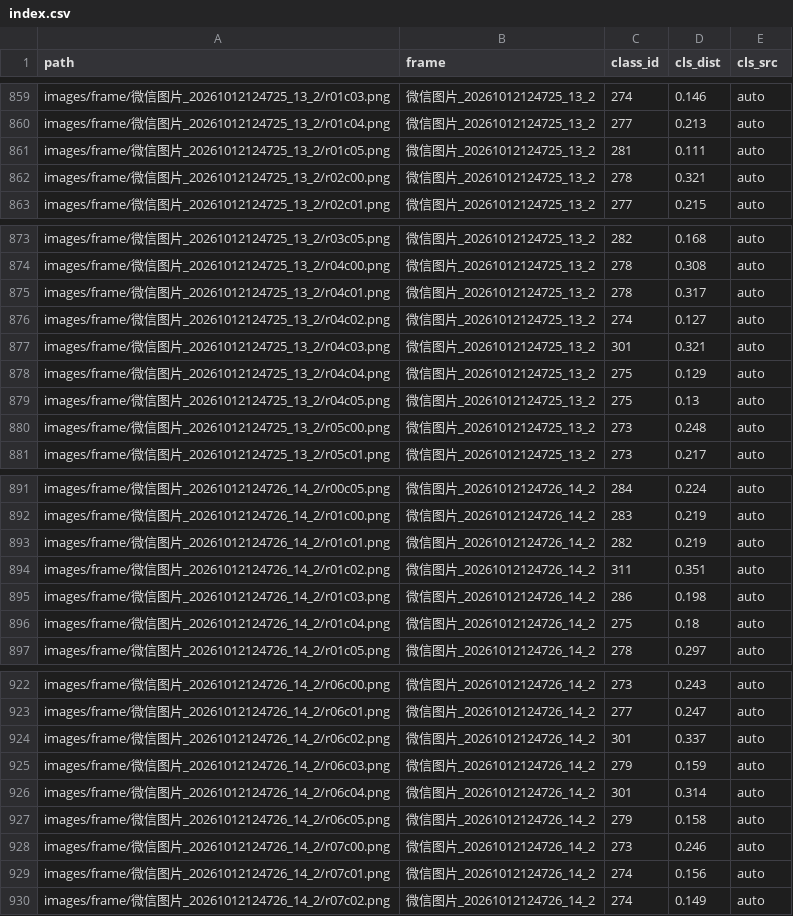
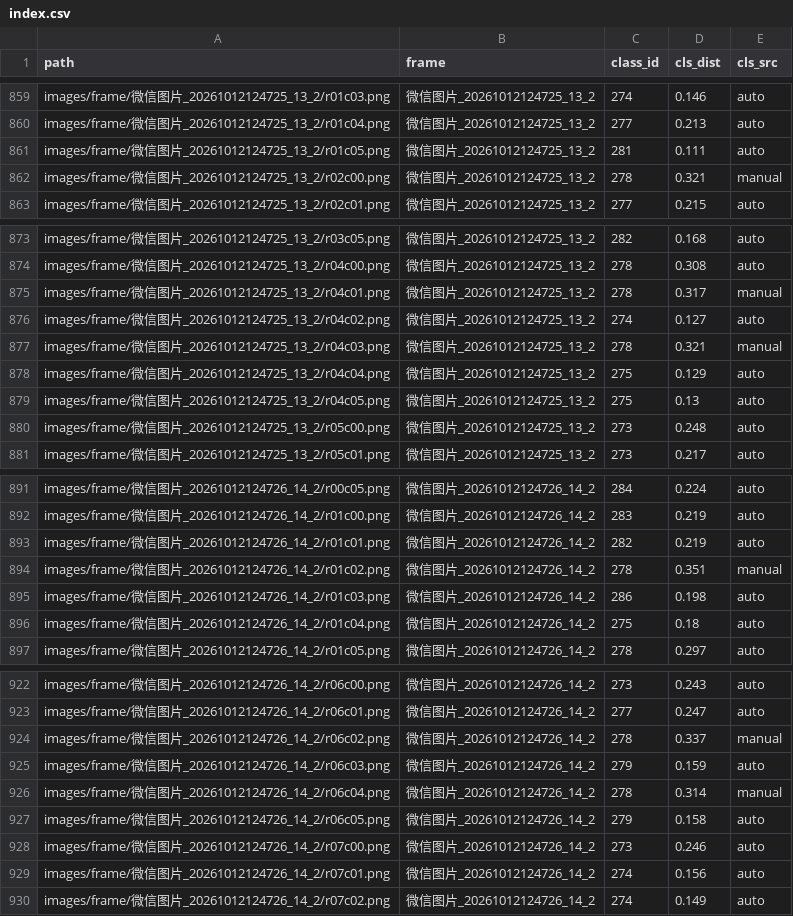
Before and after one commit to dkleikesa/BrickGame, a CSV file: BrickGame-Tool/build-dataset/dataset/index.csv, drawn as a sheet; only a part is shown, gaps mark what is left out.

Commit message:
标注补录：新增 6 条人工修正，manual 32 → 38
- 6_14_2/r01c02、r06c02、r06c04、5_13_2/r04c03：301/311 → 278（彩椒识别错）
- 5_13_2/r02c00、r04c01：278 由 auto 钉为 manual（数值不变，确认后不再被自动覆盖）
- annotate.html 按 --all 全量复查视图重新生成

```diff
--- a/BrickGame-Tool/build-dataset/dataset/index.csv
+++ b/BrickGame-Tool/build-dataset/dataset/index.csv
@@ -861,3 +861,3 @@ images/frame/微信图片_20261012124725_13_2/r01c04.png,微信图片_2026101212
 images/frame/微信图片_20261012124725_13_2/r01c05.png,微信图片_20261012124725_13_2,281,0.111,auto
-images/frame/微信图片_20261012124725_13_2/r02c00.png,微信图片_20261012124725_13_2,278,0.321,auto
+images/frame/微信图片_20261012124725_13_2/r02c00.png,微信图片_20261012124725_13_2,278,0.321,manual
 images/frame/微信图片_20261012124725_13_2/r02c01.png,微信图片_20261012124725_13_2,277,0.215,auto
@@ -874,5 +874,5 @@ images/frame/微信图片_20261012124725_13_2/r03c05.png,微信图片_2026101212
 images/frame/微信图片_20261012124725_13_2/r04c00.png,微信图片_20261012124725_13_2,278,0.308,auto
-images/frame/微信图片_20261012124725_13_2/r04c01.png,微信图片_20261012124725_13_2,278,0.317,auto
+images/frame/微信图片_20261012124725_13_2/r04c01.png,微信图片_20261012124725_13_2,278,0.317,manual
 images/frame/微信图片_20261012124725_13_2/r04c02.png,微信图片_20261012124725_13_2,274,0.127,auto
-images/frame/微信图片_20261012124725_13_2/r04c03.png,微信图片_20261012124725_13_2,301,0.321,auto
+images/frame/微信图片_20261012124725_13_2/r04c03.png,微信图片_20261012124725_13_2,278,0.321,manual
 images/frame/微信图片_20261012124725_13_2/r04c04.png,微信图片_20261012124725_13_2,275,0.129,auto
@@ -893,3 +893,3 @@ images/frame/微信图片_20261012124726_14_2/r01c00.png,微信图片_2026101212
 images/frame/微信图片_20261012124726_14_2/r01c01.png,微信图片_20261012124726_14_2,282,0.219,auto
-images/frame/微信图片_20261012124726_14_2/r01c02.png,微信图片_20261012124726_14_2,311,0.351,auto
+images/frame/微信图片_20261012124726_14_2/r01c02.png,微信图片_20261012124726_14_2,278,0.351,manual
 images/frame/微信图片_20261012124726_14_2/r01c03.png,微信图片_20261012124726_14_2,286,0.198,auto
@@ -923,5 +923,5 @@ images/frame/微信图片_20261012124726_14_2/r06c00.png,微信图片_2026101212
 images/frame/微信图片_20261012124726_14_2/r06c01.png,微信图片_20261012124726_14_2,277,0.247,auto
-images/frame/微信图片_20261012124726_14_2/r06c02.png,微信图片_20261012124726_14_2,301,0.337,auto
+images/frame/微信图片_20261012124726_14_2/r06c02.png,微信图片_20261012124726_14_2,278,0.337,manual
 images/frame/微信图片_20261012124726_14_2/r06c03.png,微信图片_20261012124726_14_2,279,0.159,auto
-images/frame/微信图片_20261012124726_14_2/r06c04.png,微信图片_20261012124726_14_2,301,0.314,auto
+images/frame/微信图片_20261012124726_14_2/r06c04.png,微信图片_20261012124726_14_2,278,0.314,manual
 images/frame/微信图片_20261012124726_14_2/r06c05.png,微信图片_20261012124726_14_2,279,0.158,auto
```
Also changed, not shown: 1 other file.
